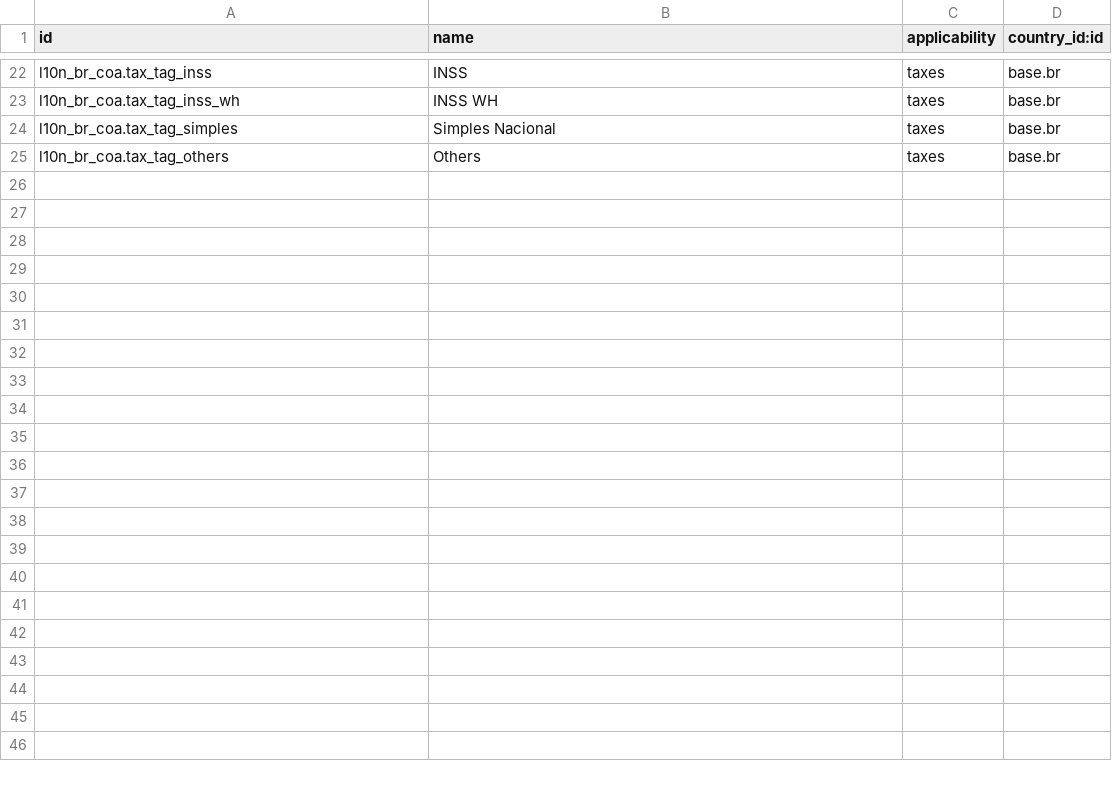
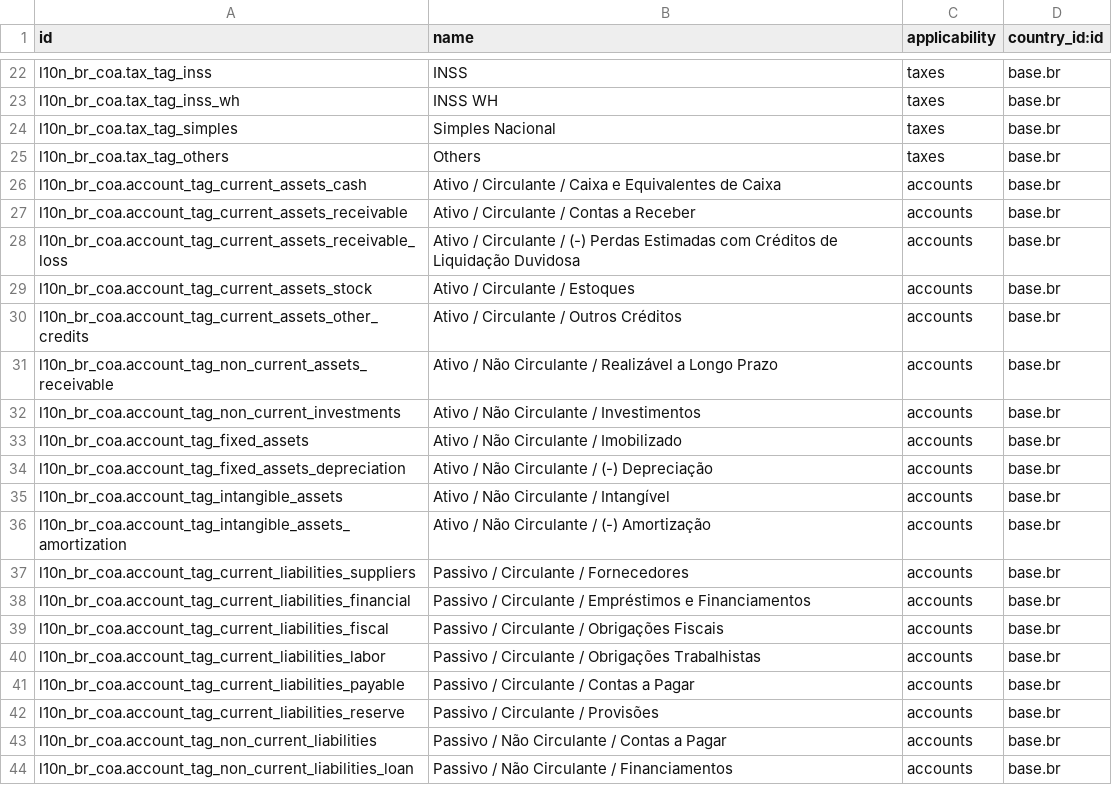
Before and after one commit to kmee/l10n-brazil, a CSV file: l10n_br_coa/data/account.account.tag.csv, drawn as a sheet; only a part is shown, gaps mark what is left out; the diff covers the shown part only.

Commit message:
[IMP] l10n_br_coa: classificação contábil brasileira das contas
Até a 14.0 este módulo declarava os tipos de conta brasileiros
(`account.account.type`), de "Ativo / Circulante / Estoque" a "(-) Despesa com
Imposto de Renda", e era por eles que o Balanço e a DRE selecionavam as contas.

A 16.0 do Odoo trocou aquele modelo pelo campo `account_type`, que é uma lista
fechada onde não cabe classificação de localização. Os 40 tipos brasileiros se
perderam na migração, e sem eles os relatórios contábeis passaram a ser escritos
por prefixo de código, o que obriga um modelo por plano de contas e não atende
plano customizado.

A classificação volta pelo mecanismo que o Odoo passou a oferecer às
localizações: `account.account.tag` com applicability "accounts". São 39
etiquetas, uma por linha de relatório, com a mesma nomenclatura hierárquica que
os tipos tinham.

Cada conta de resultado leva duas etiquetas, a da sua linha na demonstração e
uma guarda-chuva. A guarda-chuva existe por uma limitação do mis_builder: o
seletor de conta é capturado por uma expressão regular que para no primeiro
colchete de fechamento, então uma lista de etiquetas não caberia ali. É ela que
permite ao Balanço somar o resultado do período numa condição só.

A conta de transferência de liquidez passa a nascer classificada e com nome em
português. Ela não é declarada pelo plano: o core a cria ao carregar o
`account.chart.template`, procurando o primeiro código livre depois do prefixo.
Declará-la no plano não substituiria a do core, faria o core criar uma SEGUNDA
ao lado, porque ele desiste do código que encontra ocupado. Por isso o ajuste é
em `_prepare_transfer_account_template`, e as etiquetas passam a ser carregadas
antes do plano: na ordem anterior a etiqueta ainda não existiria no momento em
que a conta é criada.

A migração leva a classificação para as contas de bases que já carregaram o
plano, porque o `tag_ids` do modelo só alcança a conta no momento da carga.

```diff
--- a/l10n_br_coa/data/account.account.tag.csv
+++ b/l10n_br_coa/data/account.account.tag.csv
@@ -25 +25,20 @@ l10n_br_coa.tax_tag_simples,"Simples Nacional",taxes,base.br
 l10n_br_coa.tax_tag_others,Others,taxes,base.br
+l10n_br_coa.account_tag_current_assets_cash,Ativo / Circulante / Caixa e Equivalentes de Caixa,accounts,base.br
+l10n_br_coa.account_tag_current_assets_receivable,Ativo / Circulante / Contas a Receber,accounts,base.br
+l10n_br_coa.account_tag_current_assets_receivable_loss,Ativo / Circulante / (-) Perdas Estimadas com Créditos de Liquidação Duvidosa,accounts,base.br
+l10n_br_coa.account_tag_current_assets_stock,Ativo / Circulante / Estoques,accounts,base.br
+l10n_br_coa.account_tag_current_assets_other_credits,Ativo / Circulante / Outros Créditos,accounts,base.br
+l10n_br_coa.account_tag_non_current_assets_receivable,Ativo / Não Circulante / Realizável a Longo Prazo,accounts,base.br
+l10n_br_coa.account_tag_non_current_investments,Ativo / Não Circulante / Investimentos,accounts,base.br
+l10n_br_coa.account_tag_fixed_assets,Ativo / Não Circulante / Imobilizado,accounts,base.br
+l10n_br_coa.account_tag_fixed_assets_depreciation,Ativo / Não Circulante / (-) Depreciação,accounts,base.br
+l10n_br_coa.account_tag_intangible_assets,Ativo / Não Circulante / Intangível,accounts,base.br
+l10n_br_coa.account_tag_intangible_assets_amortization,Ativo / Não Circulante / (-) Amortização,accounts,base.br
+l10n_br_coa.account_tag_current_liabilities_suppliers,Passivo / Circulante / Fornecedores,accounts,base.br
+l10n_br_coa.account_tag_current_liabilities_financial,Passivo / Circulante / Empréstimos e Financiamentos,accounts,base.br
+l10n_br_coa.account_tag_current_liabilities_fiscal,Passivo / Circulante / Obrigações Fiscais,accounts,base.br
+l10n_br_coa.account_tag_current_liabilities_labor,Passivo / Circulante / Obrigações Trabalhistas,accounts,base.br
+l10n_br_coa.account_tag_current_liabilities_payable,Passivo / Circulante / Contas a Pagar,accounts,base.br
+l10n_br_coa.account_tag_current_liabilities_reserve,Passivo / Circulante / Provisões,accounts,base.br
+l10n_br_coa.account_tag_non_current_liabilities,Passivo / Não Circulante / Contas a Pagar,accounts,base.br
+l10n_br_coa.account_tag_non_current_liabilities_loan,Passivo / Não Circulante / Financiamentos,accounts,base.br
```
Also changed, not shown: 21 added rows elsewhere in this file, 1 other file.
